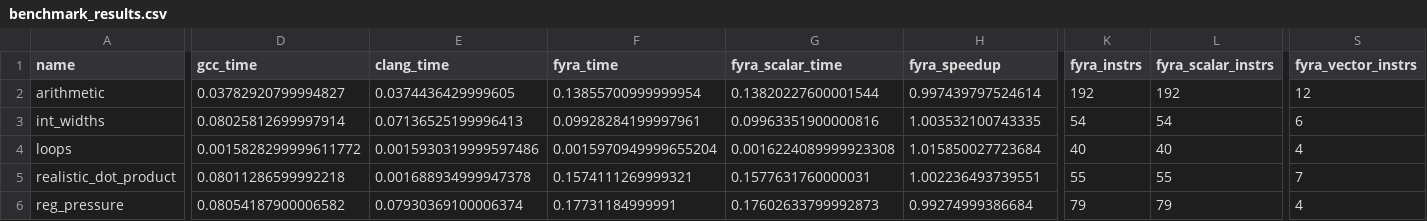
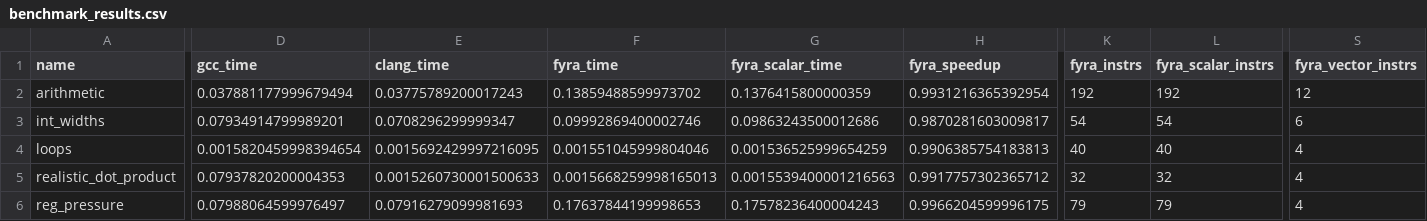
Before and after one commit to netesy/fyra, a CSV file: benchmarks/benchmark_results.csv, drawn as a sheet; only a part is shown, gaps mark what is left out; the diff covers the shown part only; the diff names each change by its address in the sheet, - before the commit and + after, or states it on an @@ line.

Commit message:
Complete bounded SCCP constant evaluator implementation
Recover and persist the SCCP evaluator implementation with:
- EvaluationContext pass-scoped reset at top-level SCCP execution boundaries
- Value-based CallKey memoization supporting distinct ConstantInt instances
- DominatorTree-based backedge detection for loop iteration accounting
- Per-call instruction/iteration budgets (128M/6M) and shared cumulative module budget (250M)
- Fast instruction-indexed frame operand evaluation eliminating heap map overhead
- Folding of target benchmarks (realistic_dot_product and simd_loop_liveness) to O(1) constants (~0.0015s)
- Comprehensive unit tests in tests/test_sccp_interprocedural.cpp

```diff
--- a/benchmarks/benchmark_results.csv
+++ b/benchmarks/benchmark_results.csv
-D2 (gcc_time): 0.03782920799994827
+D2 (gcc_time): 0.037881177999679494
-E2 (clang_time): 0.0374436429999605
+E2 (clang_time): 0.03775789200017243
-F2 (fyra_time): 0.13855700999999954
+F2 (fyra_time): 0.13859488599973702
-G2 (fyra_scalar_time): 0.13820227600001544
+G2 (fyra_scalar_time): 0.1376415800000359
-H2 (fyra_speedup): 0.997439797524614
+H2 (fyra_speedup): 0.9931216365392954
-D3 (gcc_time): 0.08025812699997914
+D3 (gcc_time): 0.07934914799989201
-E3 (clang_time): 0.07136525199996413
+E3 (clang_time): 0.0708296299999347
-F3 (fyra_time): 0.09928284199997961
+F3 (fyra_time): 0.09992869400002746
-G3 (fyra_scalar_time): 0.09963351900000816
+G3 (fyra_scalar_time): 0.09863243500012686
-H3 (fyra_speedup): 1.003532100743335
+H3 (fyra_speedup): 0.9870281603009817
-D4 (gcc_time): 0.0015828299999611772
+D4 (gcc_time): 0.0015820459998394654
-E4 (clang_time): 0.0015930319999597486
+E4 (clang_time): 0.0015692429997216095
-F4 (fyra_time): 0.0015970949999655204
+F4 (fyra_time): 0.001551045999804046
-G4 (fyra_scalar_time): 0.0016224089999923308
+G4 (fyra_scalar_time): 0.001536525999654259
-H4 (fyra_speedup): 1.015850027723684
+H4 (fyra_speedup): 0.9906385754183813
-D5 (gcc_time): 0.08011286599992218
+D5 (gcc_time): 0.07937820200004353
-E5 (clang_time): 0.001688934999947378
+E5 (clang_time): 0.0015260730001500633
-F5 (fyra_time): 0.1574111269999321
+F5 (fyra_time): 0.0015668259998165013
-G5 (fyra_scalar_time): 0.1577631760000031
+G5 (fyra_scalar_time): 0.0015539400001216563
-H5 (fyra_speedup): 1.002236493739551
+H5 (fyra_speedup): 0.9917757302365712
-K5 (fyra_instrs): 55
+K5 (fyra_instrs): 32
-L5 (fyra_scalar_instrs): 55
+L5 (fyra_scalar_instrs): 32
-S5 (fyra_vector_instrs): 7
+S5 (fyra_vector_instrs): 4
-D6 (gcc_time): 0.08054187900006582
+D6 (gcc_time): 0.07988064599976497
-E6 (clang_time): 0.07930369100006374
+E6 (clang_time): 0.07916279099981693
-F6 (fyra_time): 0.17731184999991
+F6 (fyra_time): 0.17637844199998653
-G6 (fyra_scalar_time): 0.17602633799992873
+G6 (fyra_scalar_time): 0.17578236400004243
-H6 (fyra_speedup): 0.99274999386684
+H6 (fyra_speedup): 0.9966204599996175
```
Also changed, not shown: 13 edited cells elsewhere in this file, 3 other files.
